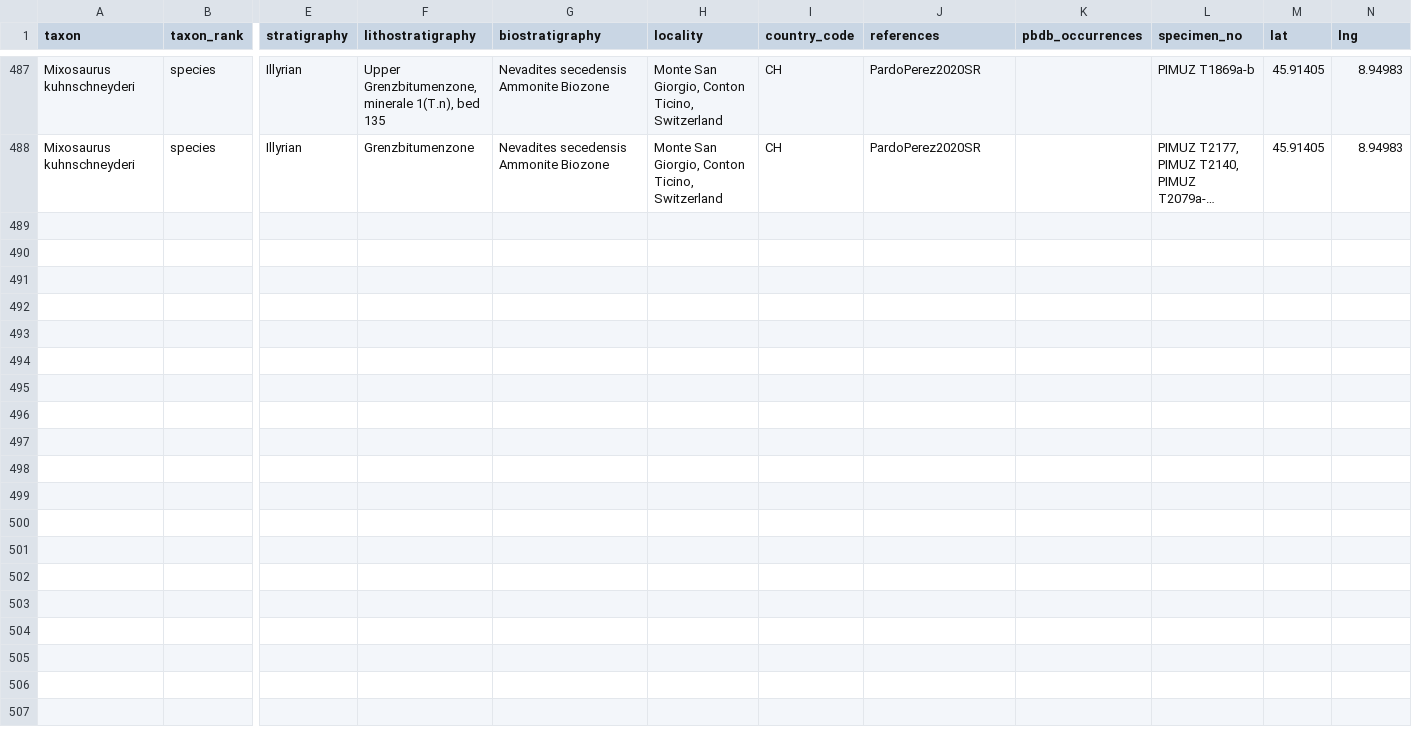
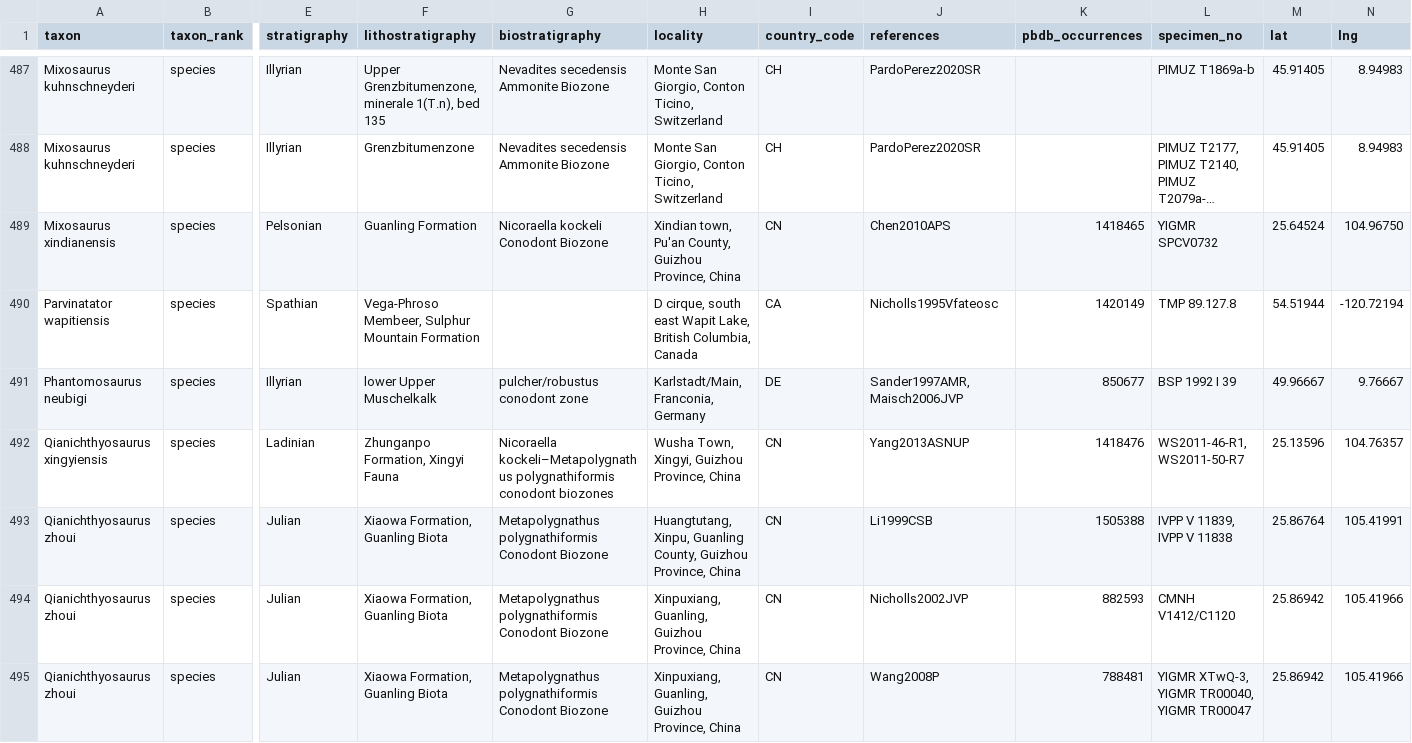
Before and after one commit to benjaminmoon/palass22, a TSV file: my_ichthyosaur_occurrences.tsv, drawn as a sheet; only a part is shown, gaps mark what is left out; long unchanged cells end in …; rows hold the shown columns only; the diff names each change by its address in the sheet, - before the commit and + after, or states it on an @@ line.

Commit message:
add occurrences for *Qianichthyosaurus*

```diff
--- a/my_ichthyosaur_occurrences.tsv
+++ b/my_ichthyosaur_occurrences.tsv
+row 489: Mixosaurus xindianensis | species | Pelsonian | Guanling Formation | Nicoraella kockeli Conodont Biozone | Xindian town, Pu'an County, Guizhou Province, China | CN | Chen2010APS | 1418465 | YIGMR SPCV0732 | 25.64524 | 104.96750
+row 490: Parvinatator wapitiensis | species | Spathian | Vega-Phroso Membeer, Sulphur Mountain Formation |  | D cirque, south east Wapit Lake, British Columbia, Canada | CA | Nicholls1995Vfateosc | 1420149 | TMP 89.127.8 | 54.51944 | -120.72194
+row 491: Phantomosaurus neubigi | species | Illyrian | lower Upper Muschelkalk | pulcher/robustus conodont zone | Karlstadt/Main, Franconia, Germany | DE | Sander1997AMR,Maisch2006JVP | 850677 | BSP 1992 I 39 | 49.96667 | 9.76667
+row 492: Qianichthyosaurus xingyiensis | species | Ladinian | Zhunganpo Formation, Xingyi Fauna | Nicoraella kockeli–Metapolygnathus polygnathiformis conodont biozones | Wusha Town, Xingyi, Guizhou Province, China | CN | Yang2013ASNUP | 1418476 | WS2011-46-R1, WS2011-50-R7 | 25.13596 | 104.76357
+row 493: Qianichthyosaurus zhoui | species | Julian | Xiaowa Formation, Guanling Biota | Metapolygnathus polygnathiformis Conodont Biozone | Huangtutang, Xinpu, Guanling County, Guizhou Province, China | CN | Li1999CSB | 1505388 | IVPP V 11839, IVPP V 11838 | 25.86764 | 105.41991
+row 494: Qianichthyosaurus zhoui | species | Julian | Xiaowa Formation, Guanling Biota | Metapolygnathus polygnathiformis Conodont Biozone | Xinpuxiang, Guanling, Guizhou Province, China | CN | Nicholls2002JVP | 882593 | CMNH V1412/C1120 | 25.86942 | 105.41966
+row 495: Qianichthyosaurus zhoui | species | Julian | Xiaowa Formation, Guanling Biota | Metapolygnathus polygnathiformis Conodont Biozone | Xinpuxiang, Guanling, Guizhou Province, China | CN | Wang2008P | 788481 | YIGMR XTwQ-3, YIGMR TR00040, YIGMR TR00047 | 25.86942 | 105.41966
```
